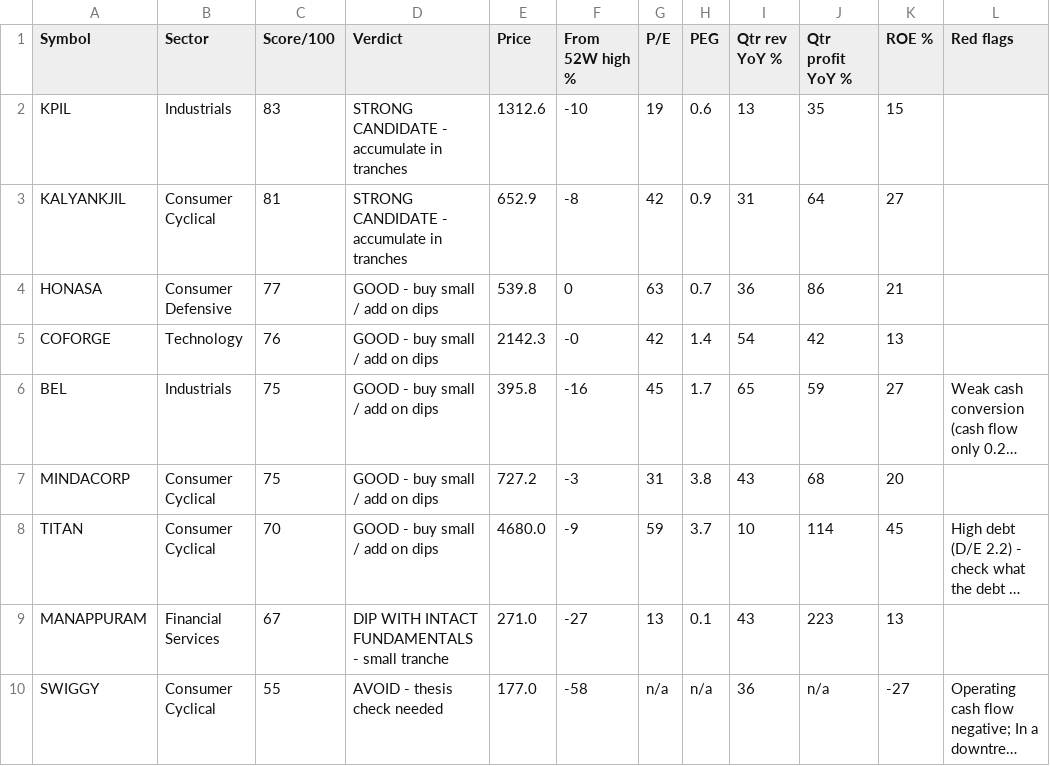
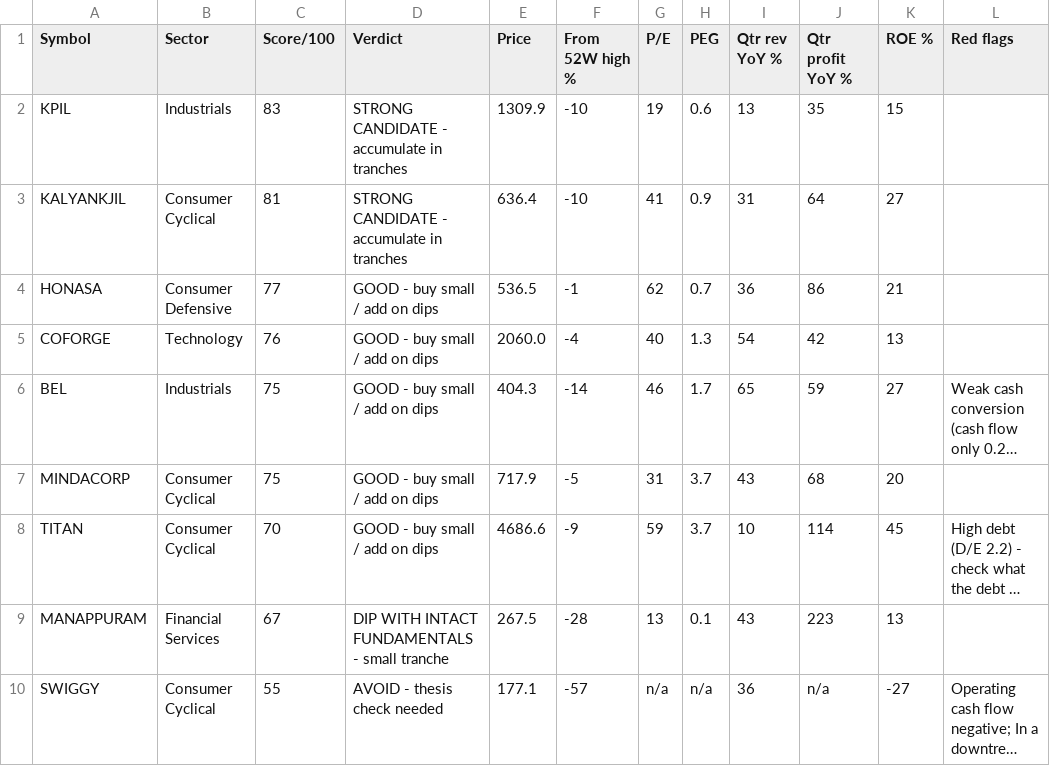
Before and after one commit to Spacewalkin/Indian-market-dashboard, a CSV file: longterm_report.csv, drawn as a sheet; only a part is shown; long unchanged cells end in …; the diff names each change by its address in the sheet, - before the commit and + after, or states it on an @@ line.

```diff
--- a/longterm_report.csv
+++ b/longterm_report.csv
-E2 (Price): 1312.6
+E2 (Price): 1309.9
-E3 (Price): 652.9
+E3 (Price): 636.4
-F3 (From 52W high %): -8
+F3 (From 52W high %): -10
-G3 (P/E): 42
+G3 (P/E): 41
-E4 (Price): 539.8
+E4 (Price): 536.5
-F4 (From 52W high %): 0
+F4 (From 52W high %): -1
-G4 (P/E): 63
+G4 (P/E): 62
-E5 (Price): 2142.3
+E5 (Price): 2060.0
-F5 (From 52W high %): -0
+F5 (From 52W high %): -4
-G5 (P/E): 42
+G5 (P/E): 40
-H5 (PEG): 1.4
+H5 (PEG): 1.3
-E6 (Price): 395.8
+E6 (Price): 404.3
-F6 (From 52W high %): -16
+F6 (From 52W high %): -14
-G6 (P/E): 45
+G6 (P/E): 46
-E7 (Price): 727.2
+E7 (Price): 717.9
-F7 (From 52W high %): -3
+F7 (From 52W high %): -5
-H7 (PEG): 3.8
+H7 (PEG): 3.7
-E8 (Price): 4680.0
+E8 (Price): 4686.6
-E9 (Price): 271.0
+E9 (Price): 267.5
-F9 (From 52W high %): -27
+F9 (From 52W high %): -28
-E10 (Price): 177.0
+E10 (Price): 177.1
-F10 (From 52W high %): -58
+F10 (From 52W high %): -57
```
Also changed, not shown: 1 other file.
